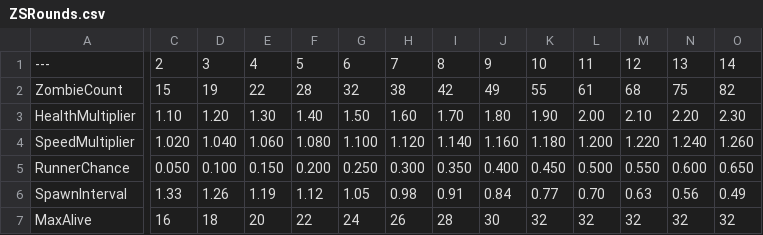
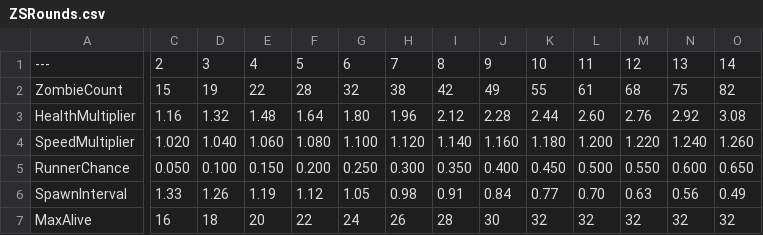
Before and after one commit to aipeytonparrish/Zombieshooter, a CSV file: Data/ZSRounds.csv, drawn as a sheet; only a part is shown, gaps mark what is left out; the diff covers the shown part only; the diff names each change by its address in the sheet, - before the commit and + after, or states it on an @@ line.

```diff
--- a/Data/ZSRounds.csv
+++ b/Data/ZSRounds.csv
-C3: 1.10
+C3: 1.16
-D3: 1.20
+D3: 1.32
-E3: 1.30
+E3: 1.48
-F3: 1.40
+F3: 1.64
-G3: 1.50
+G3: 1.80
-H3: 1.60
+H3: 1.96
-I3: 1.70
+I3: 2.12
-J3: 1.80
+J3: 2.28
-K3: 1.90
+K3: 2.44
-L3: 2.00
+L3: 2.60
-M3: 2.10
+M3: 2.76
-N3: 2.20
+N3: 2.92
-O3: 2.30
+O3: 3.08
```
Also changed, not shown: 16 edited cells elsewhere in this file, 7 other files.
